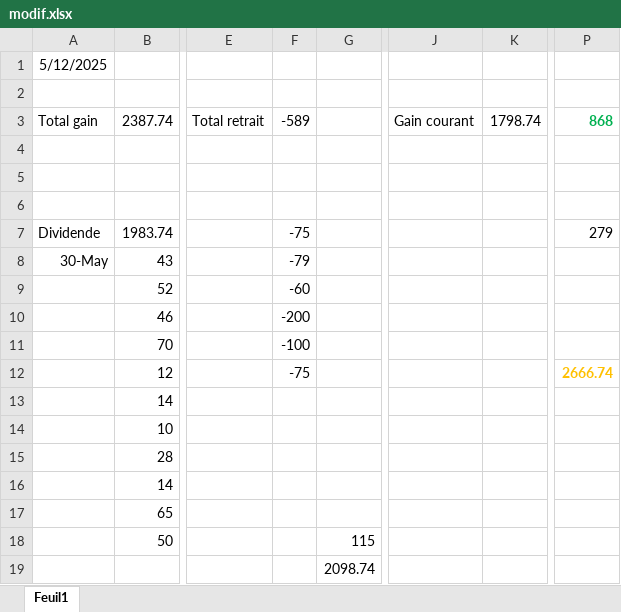
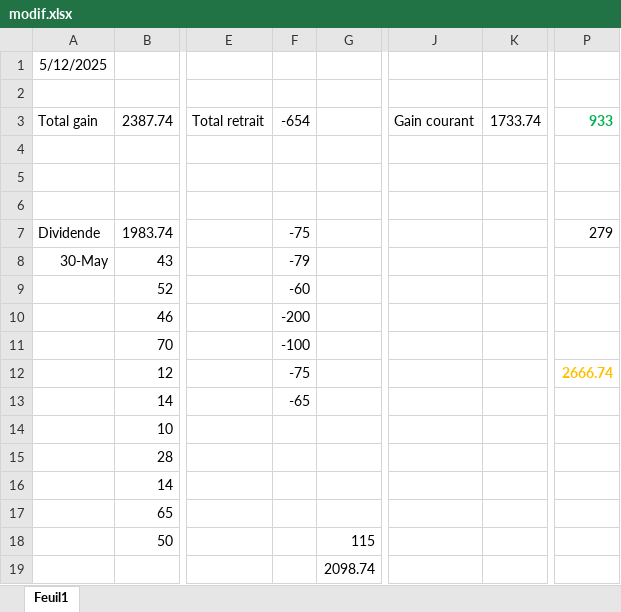
Before and after one commit to kora1348/BenTiyeb, an Excel workbook: modif.xlsx, sheet Feuil1, drawn as a sheet; only a part is shown, gaps mark what is left out; values as stored, in another font and other column widths than the file's, no borders; the diff names each change by its address in the sheet, - before the commit and + after, or states it on an @@ line.

```diff
--- a/modif.xlsx (sheet Feuil1)
+++ b/modif.xlsx (sheet Feuil1)
-F3: -589
+F3: -654
-K3: 1798.74
+K3: 1733.74
-P3: 868
+P3: 933
-F13: (empty)
+F13: -65
```
Also changed, not shown: 2 other files.
